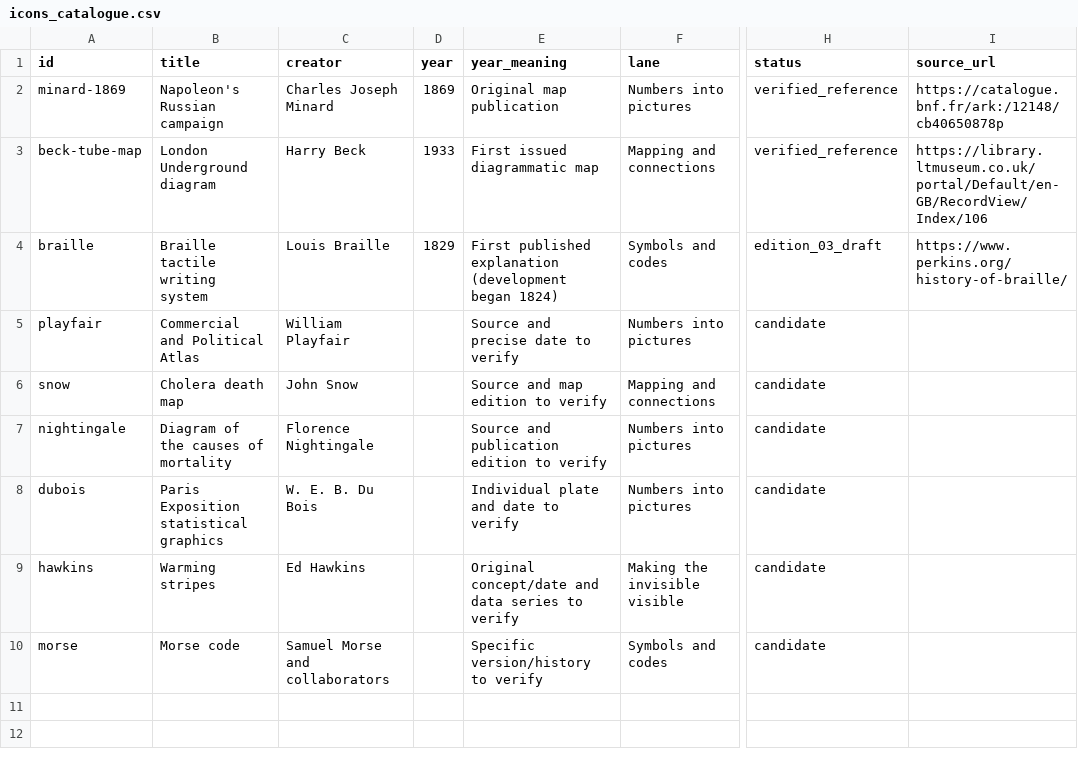
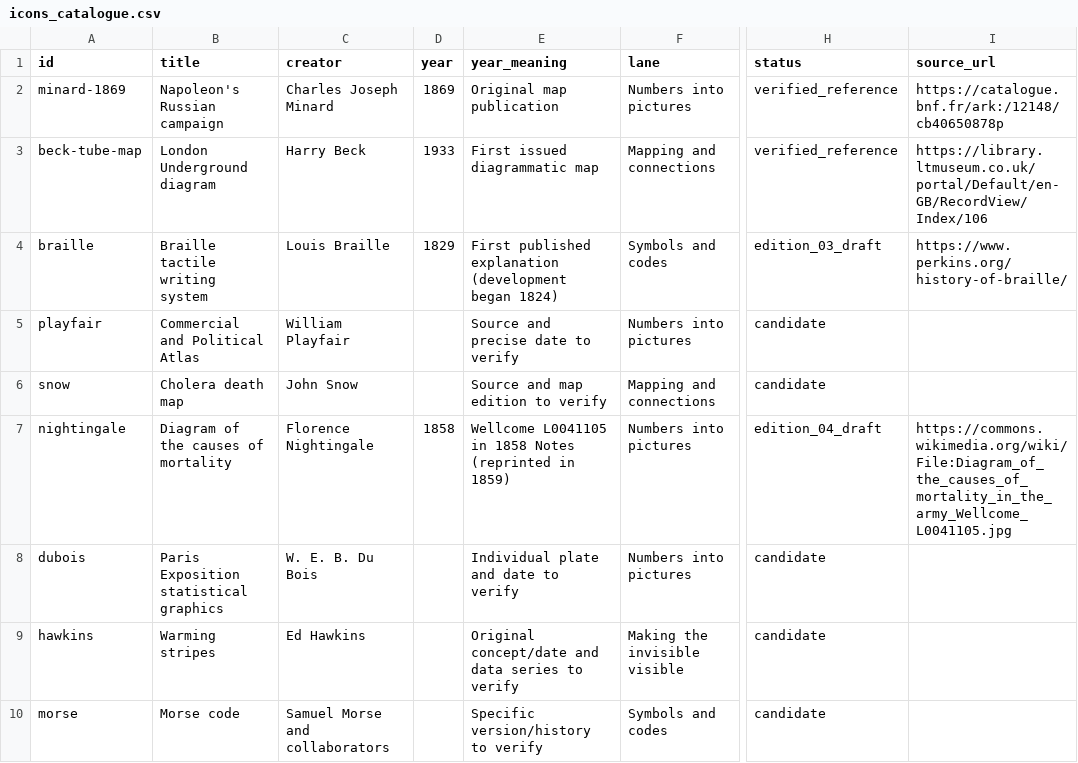
Before and after one commit to adamgreen1708/chart-templates, a CSV file: archive/projects/2026-10-icons-of-data/data/icons_catalogue.csv, drawn as a sheet; only a part is shown, gaps mark what is left out; the diff names each change by its address in the sheet, - before the commit and + after, or states it on an @@ line.

Commit message:
Publish Icons of Data #04 — Florence Nightingale
* Kick off Icons of Data Nightingale edition 04: nightingale_04_draft.md

* Kick off Icons of Data Nightingale edition 04: nightingale_04_visual_plan.md

* Kick off Icons of Data Nightingale edition 04: nightingale_04_sources.md

* Kick off Icons of Data Nightingale edition 04: project_manifest.md

* Archive and validate 24-month Nightingale historical returns: nightingale_24_months.csv

* Archive and validate 24-month Nightingale historical returns: validation_summary.json

* Index verified Nightingale 1858 source as Icons of Data edition 04 draft

* Add Icons of Data Nightingale #04 to project index

* Stage Nightingale Icons of Data #04 article with provenance and three approved visual slots

* Stage Nightingale #04 in Icons of Data Resources catalogue and encoding matrix

* Stage verified original Nightingale renderer source for temporary checksum-gated assets build

* Run Nightingale image-source checksum and article/mobile browser QA on draft branch

* Stage Nightingale original and review-rendered charts with browser QA

* Use semantic HTML for Nightingale source code in historical figure caption

* Remove temporary Nightingale image transfer and browser QA helper

* Remove temporary Nightingale image transfer and browser QA helper

* Record Nightingale #04 site preview, licensed original and mobile QA

* Record Nightingale #04 site preview, licensed original and mobile QA

---------

Co-authored-by: github-actions[bot] <41898282+github-actions[bot]@users.noreply.github.com>

```diff
--- a/archive/projects/2026-10-icons-of-data/data/icons_catalogue.csv
+++ b/archive/projects/2026-10-icons-of-data/data/icons_catalogue.csv
-D7 (year): (empty)
+D7 (year): 1858
-E7 (year_meaning): Source and publication edition to verify
+E7 (year_meaning): Wellcome L0041105 in 1858 Notes (reprinted in 1859)
-H7 (status): candidate
+H7 (status): edition_04_draft
-I7 (source_url): (empty)
+I7 (source_url): https://commons.wikimedia.org/wiki/File:Diagram_of_the_causes_of_mortality_in_the_army_Wellcome_L0041105.jpg
```
Also changed, not shown: 17 other files.
